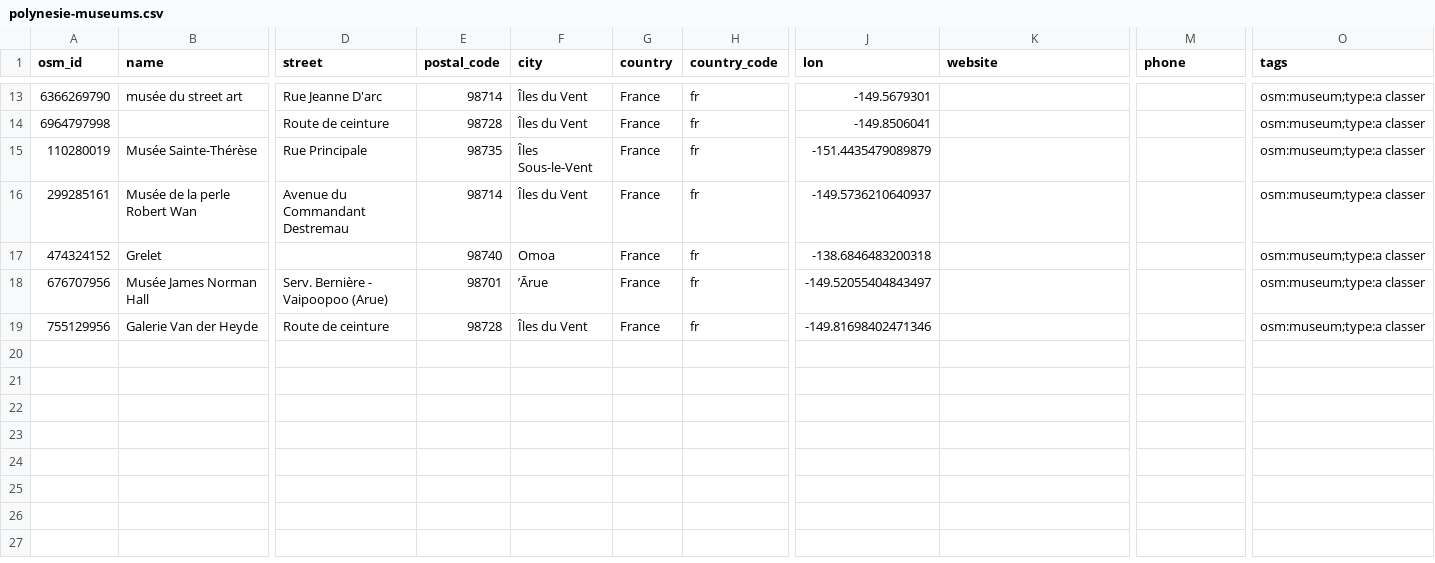
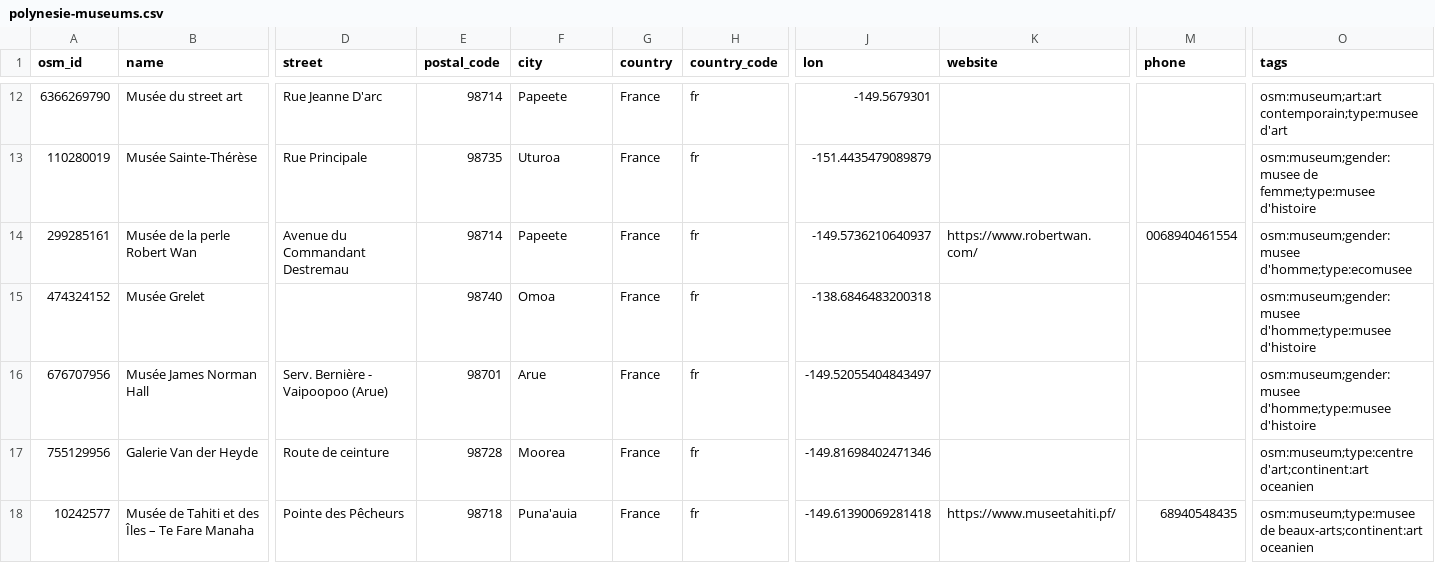
Before and after one commit to papposilene/france-museums-data, a CSV file: osm/tag-museums/polynesie-museums.csv, drawn as a sheet; only a part is shown, gaps mark what is left out; removed rows and columns are numbered as before the commit, all else as after; rows hold the shown columns only; the diff covers the shown part only; the diff names each change by its address in the sheet, - before the commit and + after, or states it on an @@ line.

```diff
--- a/osm/tag-museums/polynesie-museums.csv
+++ b/osm/tag-museums/polynesie-museums.csv
-B12 (name): musée du street art
+B12 (name): Musée du street art
-F12 (city): Îles du Vent
+F12 (city): Papeete
-O12 (tags): osm:museum;type:a classer
+O12 (tags): osm:museum;art:art contemporain;type:musee d'art
-row 14: 6964797998 |  | Route de ceinture | 98728 | Îles du Vent | France | fr | -149.8506041 |  |  | osm:museum;type:a classer
-F13 (city): Îles Sous-le-Vent
+F13 (city): Uturoa
-O13 (tags): osm:museum;type:a classer
+O13 (tags): osm:museum;gender:musee de femme;type:musee d'histoire
-F14 (city): Îles du Vent
+F14 (city): Papeete
-K14 (website): (empty)
+K14 (website): https://www.robertwan.com/
-M14 (phone): (empty)
+M14 (phone): 0068940461554
-O14 (tags): osm:museum;type:a classer
+O14 (tags): osm:museum;gender:musee d'homme;type:ecomusee
-B15 (name): Grelet
+B15 (name): Musée Grelet
-O15:O16 (tags): osm:museum;type:a classer
+O15:O16 (tags): osm:museum;gender:musee d'homme;type:musee d'histoire
-F16 (city): ’Ārue
+F16 (city): Arue
-F17 (city): Îles du Vent
+F17 (city): Moorea
-O17 (tags): osm:museum;type:a classer
+O17 (tags): osm:museum;type:centre d'art;continent:art oceanien
+row 18: 10242577 | Musée de Tahiti et des Îles – Te Fare Manaha | Pointe des Pêcheurs | 98718 | Puna'auia | France | fr | -149.61390069281418 | https://www.museetahiti.pf/ | 68940548435 | osm:museum;type:musee de beaux-arts;continent:art oceanien
```
Also changed, not shown: 1 removed row and 36 edited cells elsewhere in this file, osm/tag-museums/nouvellecaledonie-museums.csv, osm/tag-museums/wallisetfutuna-museums.csv, 15 other files.
